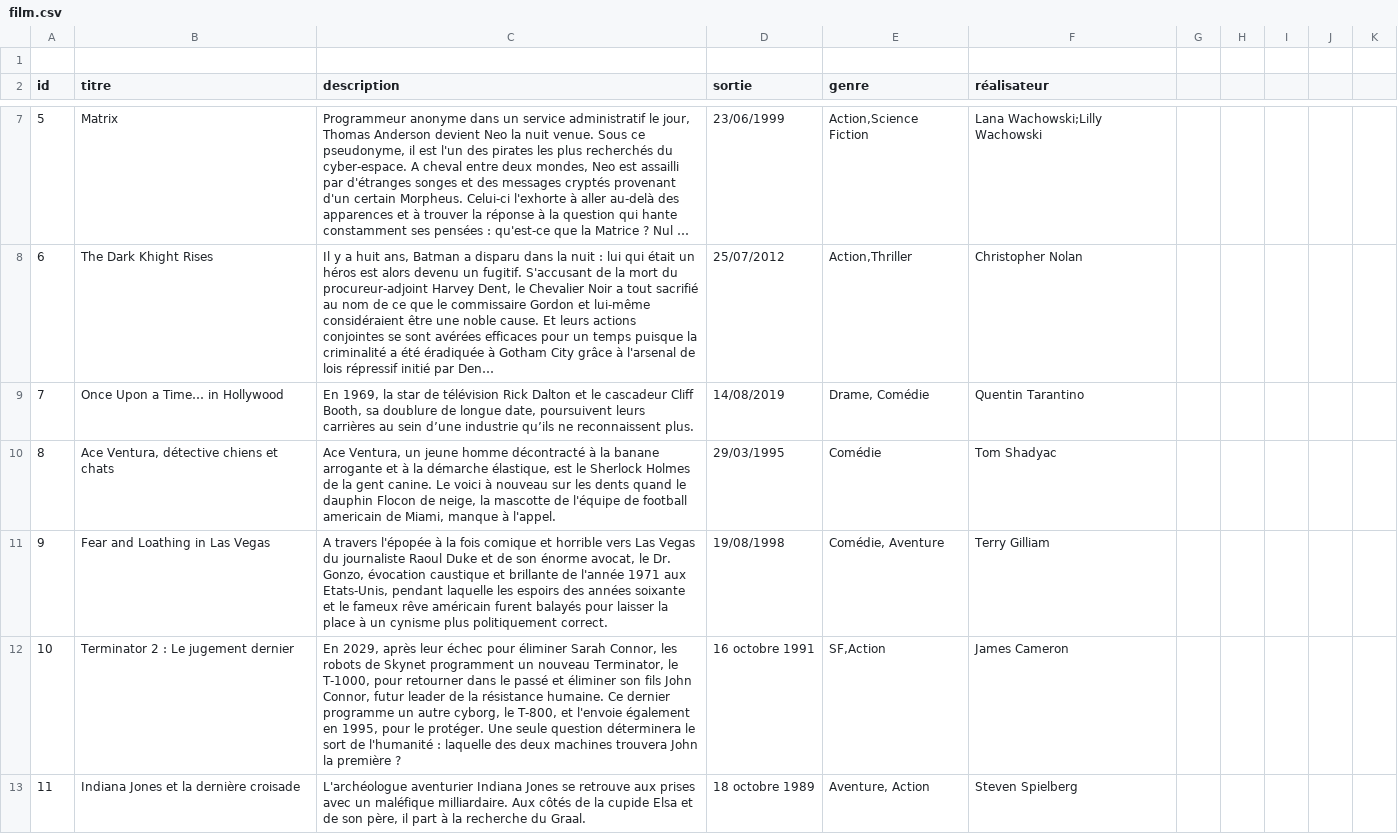
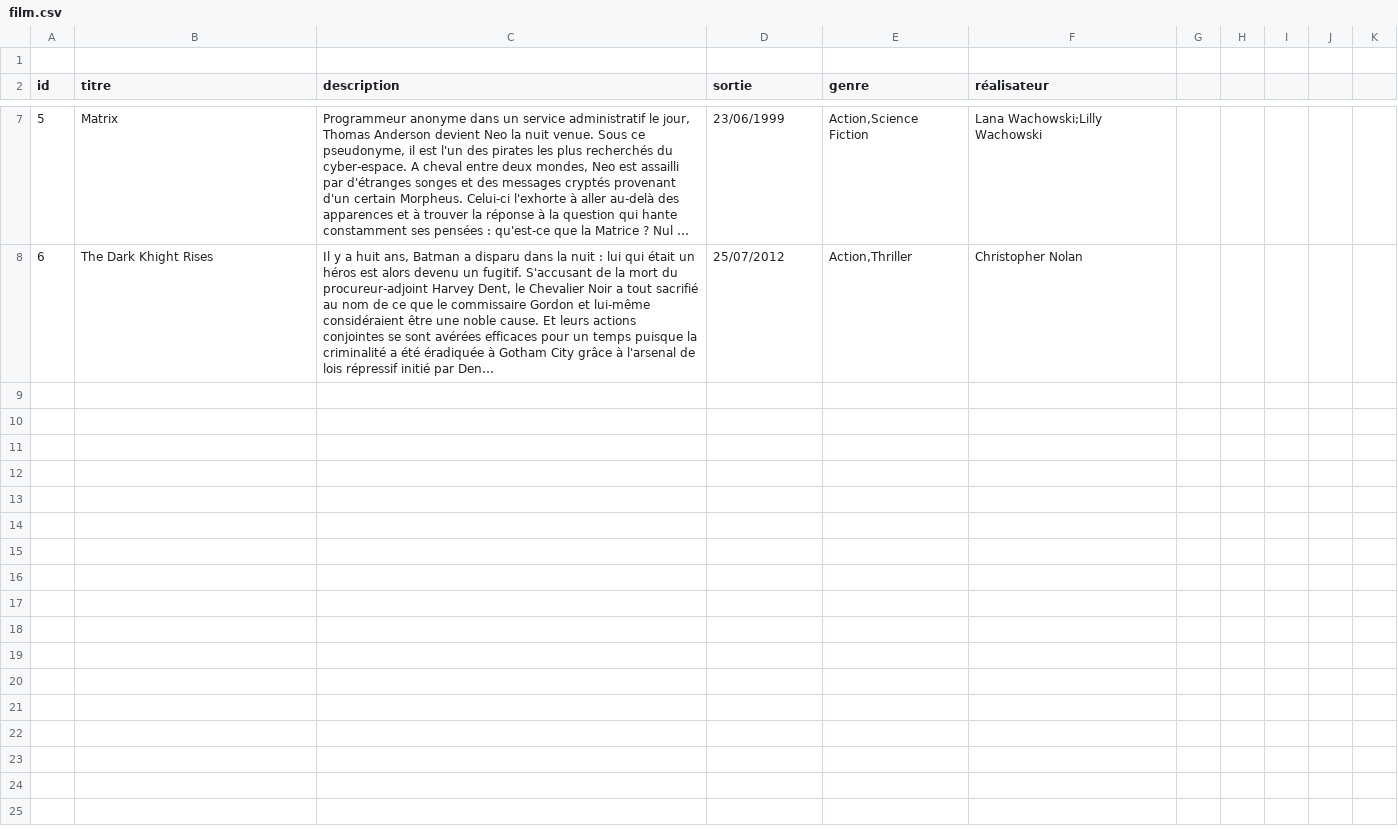
Before and after one commit to Mr-Personne/cinefilm, a CSV file: film.csv, drawn as a sheet; only a part is shown, gaps mark what is left out; long unchanged cells end in …; the diff covers the shown part only; the diff names each change by its address in the sheet, - before the commit and + after, or states it on an @@ line.

```diff
--- a/film.csv
+++ b/film.csv
-row 9: 7 | Once Upon a Time… in Hollywood | En 1969, la star de télévision Rick Dalton et le cascadeur Cliff Booth, sa doublure de longue date, poursuivent leurs carrières au sein d’une industrie qu’ils ne reconnaissent plus. | 14/08/2019 | Drame, Comédie | Quentin Tarantino
-row 10: 8 | Ace Ventura, détective chiens et chats | Ace Ventura, un jeune homme décontracté à la banane arrogante et à la démarche élastique, est le Sherlock Holmes de la gent canine. Le voici à nouveau sur les dents quand le dauphin Flocon de neige, la mascotte de l'équipe de football americain de Miami, manque à l'appel. | 29/03/1995 | Comédie | Tom Shadyac
-row 11: 9 | Fear and Loathing in Las Vegas | A travers l'épopée à la fois comique et horrible vers Las Vegas du journaliste Raoul Duke et de son énorme avocat, le Dr. Gonzo, évocation caustique et brillante de l'année 1971 aux Etats-Unis, pendant laquelle les espoirs des années soixante et le fameux rêve américain furent balayés pour laisser la place à un cynisme plus politiquement correct. | 19/08/1998 | Comédie, Aventure | Terry Gilliam
-row 12: 10 | Terminator 2 : Le jugement dernier | En 2029, après leur échec pour éliminer Sarah Connor, les robots de Skynet programment un nouveau Terminator, le T-1000, pour retourner dans le passé et éliminer son fils John Connor, futur leader de la résistance humaine. Ce dernier programme un autre cyborg, le T-800, et l'envoie également en 1995, pour le protéger. Une seule question déterminera le sort de l'humanité : laquelle des deux machines trouvera John la première ? | 16 octobre 1991 | SF,Action | James Cameron
-row 13: 11 | Indiana Jones et la dernière croisade | L'archéologue aventurier Indiana Jones se retrouve aux prises avec un maléfique milliardaire. Aux côtés de la cupide Elsa et de son père, il part à la recherche du Graal. | 18 octobre 1989 | Aventure, Action | Steven Spielberg
```
Also changed, not shown: 4 removed rows elsewhere in this file.
